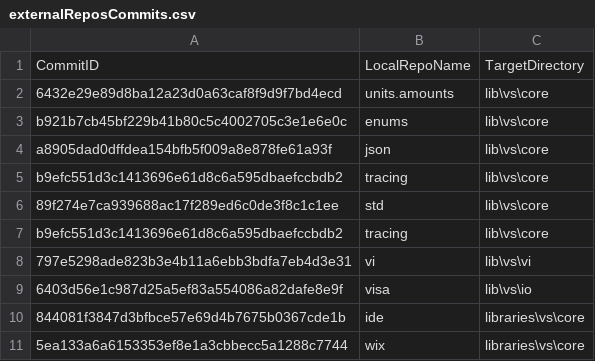
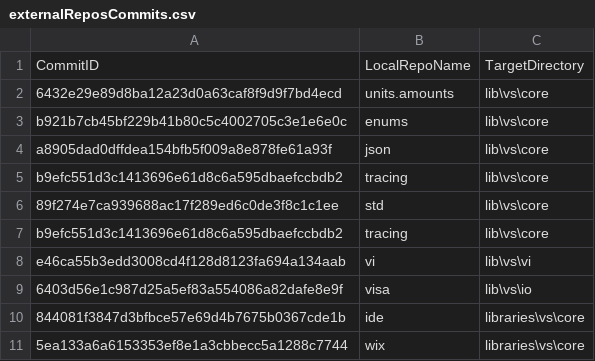
Before and after one commit to ATECoder/dn.vi.ivi, a CSV file: externalReposCommits.csv, drawn as a sheet.

```diff
--- a/externalReposCommits.csv
+++ b/externalReposCommits.csv
@@ -7,3 +7,3 @@ b9efc551d3c1413696e61d8c6a595dbaefccbdb2,tracing,lib\vs\core
 b9efc551d3c1413696e61d8c6a595dbaefccbdb2,tracing,lib\vs\core
-797e5298ade823b3e4b11a6ebb3bdfa7eb4d3e31,vi,lib\vs\vi
+e46ca55b3edd3008cd4f128d8123fa694a134aab,vi,lib\vs\vi
 6403d56e1c987d25a5ef83a554086a82dafe8e9f,visa,lib\vs\io
```
Also changed, not shown: 1 other file.
